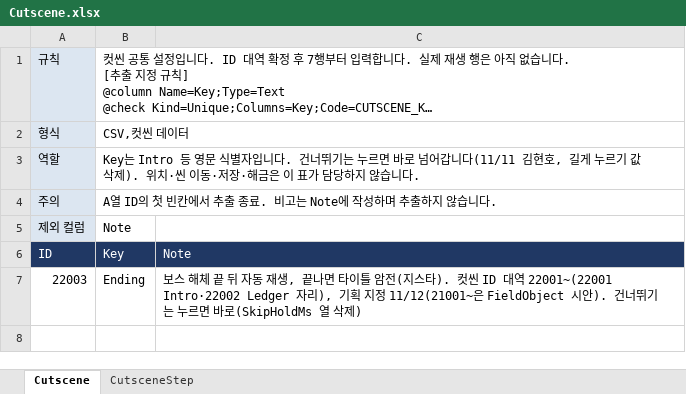
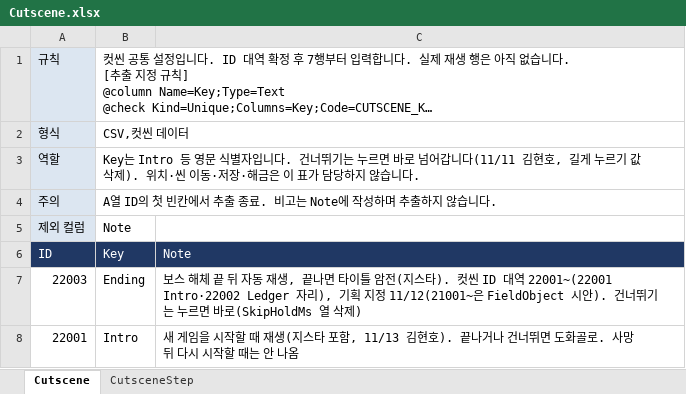
Before and after one commit to hyunho9228-web/DataSheet, an Excel workbook: tables/Cutscene.xlsx, sheet Cutscene, drawn as a sheet; long unchanged cells end in …; values as stored, in another font and other column widths than the file's, no borders; the diff names each change by its address in the sheet, - before the commit and + after, or states it on an @@ line.

```diff
--- a/tables/Cutscene.xlsx (sheet Cutscene)
+++ b/tables/Cutscene.xlsx (sheet Cutscene)
+row 8: 22001 | Intro | 새 게임을 시작할 때 재생(지스타 포함, 11/13 김현호). 끝나거나 건너뛰면 도화골로. 사망 뒤 다시 시작할 때는 안 나옴
```
Also changed, not shown: sheet CutsceneStep, tables/Language.xlsx, tables/Stage.xlsx, 1 other file.
